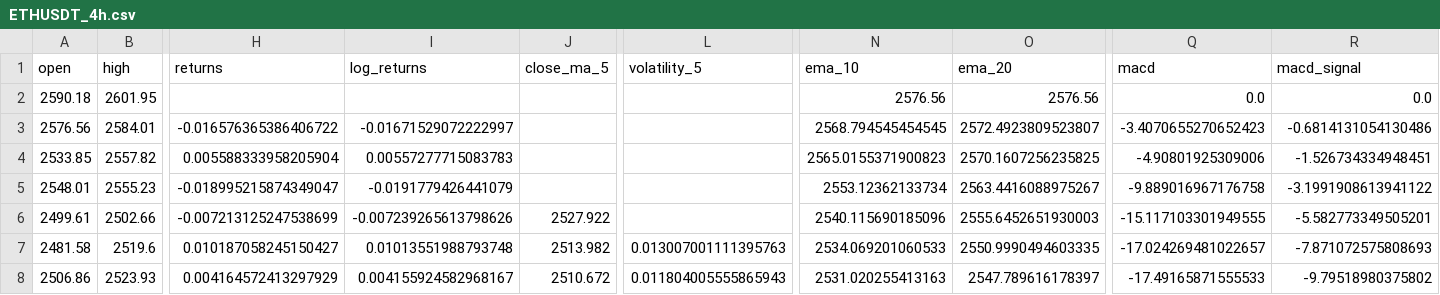
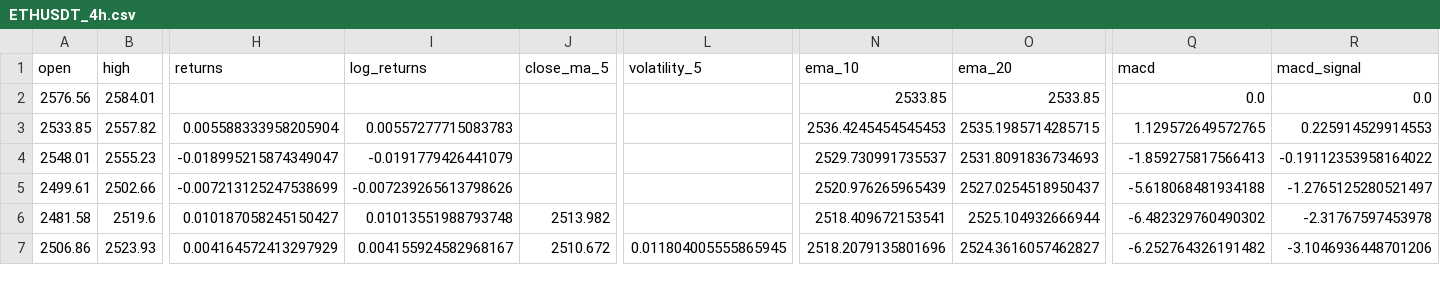
Before and after one commit to Saeedp7/HamidBot, a CSV file: data/processed/ETHUSDT_4h.csv, drawn as a sheet; only a part is shown, gaps mark what is left out; removed rows and columns are numbered as before the commit, all else as after; rows hold the shown columns only; the diff covers the shown part only; the diff names each change by its address in the sheet, - before the commit and + after, or states it on an @@ line.

```diff
--- a/data/processed/ETHUSDT_4h.csv
+++ b/data/processed/ETHUSDT_4h.csv
-row 2: 2590.18 | 2601.95 |  |  |  |  | 2576.56 | 2576.56 | 0.0 | 0.0
-H2 (returns): -0.016576365386406722
+H2 (returns): (empty)
-I2 (log_returns): -0.01671529072222997
+I2 (log_returns): (empty)
-N2 (ema_10): 2568.794545454545
+N2 (ema_10): 2533.85
-O2 (ema_20): 2572.4923809523807
+O2 (ema_20): 2533.85
-Q2 (macd): -3.4070655270652423
+Q2 (macd): 0.0
-R2 (macd_signal): -0.6814131054130486
+R2 (macd_signal): 0.0
-N3 (ema_10): 2565.0155371900823
+N3 (ema_10): 2536.4245454545453
-O3 (ema_20): 2570.1607256235825
+O3 (ema_20): 2535.1985714285715
-Q3 (macd): -4.90801925309006
+Q3 (macd): 1.129572649572765
-R3 (macd_signal): -1.526734334948451
+R3 (macd_signal): 0.225914529914553
-N4 (ema_10): 2553.12362133734
+N4 (ema_10): 2529.730991735537
-O4 (ema_20): 2563.4416088975267
+O4 (ema_20): 2531.8091836734693
-Q4 (macd): -9.889016967176758
+Q4 (macd): -1.859275817566413
-R4 (macd_signal): -3.1991908613941122
+R4 (macd_signal): -0.19112353958164022
-J5 (close_ma_5): 2527.922
+J5 (close_ma_5): (empty)
-N5 (ema_10): 2540.115690185096
+N5 (ema_10): 2520.976265965439
-O5 (ema_20): 2555.6452651930003
+O5 (ema_20): 2527.0254518950437
-Q5 (macd): -15.117103301949555
+Q5 (macd): -5.618068481934188
-R5 (macd_signal): -5.582773349505201
+R5 (macd_signal): -1.2765125280521497
-L6 (volatility_5): 0.013007001111395763
+L6 (volatility_5): (empty)
-N6 (ema_10): 2534.069201060533
+N6 (ema_10): 2518.409672153541
-O6 (ema_20): 2550.9990494603335
+O6 (ema_20): 2525.104932666944
-Q6 (macd): -17.024269481022657
+Q6 (macd): -6.482329760490302
-R6 (macd_signal): -7.871072575808693
+R6 (macd_signal): -2.31767597453978
-L7 (volatility_5): 0.011804005555865943
+L7 (volatility_5): 0.011804005555865945
-N7 (ema_10): 2531.020255413163
+N7 (ema_10): 2518.2079135801696
-O7 (ema_20): 2547.789616178397
+O7 (ema_20): 2524.3616057462827
-Q7 (macd): -17.49165871555533
+Q7 (macd): -6.252764326191482
-R7 (macd_signal): -9.79518980375802
+R7 (macd_signal): -3.1046936448701206
```
Also changed, not shown: 1 added row and 17 edited cells elsewhere in this file, data/processed/BTCUSDT_1h.csv, data/processed/BTCUSDT_4h.csv, 8 other files.
